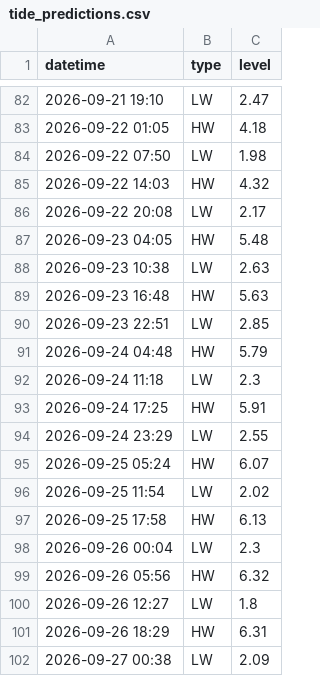
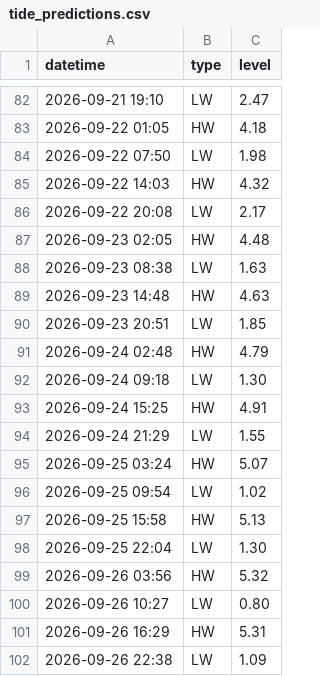
Before and after one commit to CYS-Sam/test5, a CSV file: tide_predictions.csv, drawn as a sheet; only a part is shown, gaps mark what is left out; the diff covers the shown part only.

```diff
--- a/tide_predictions.csv
+++ b/tide_predictions.csv
@@ -86,17 +86,17 @@ datetime,type,level
 2026-09-22 20:08,LW,2.17
-2026-09-23 04:05,HW,5.48
-2026-09-23 10:38,LW,2.63
-2026-09-23 16:48,HW,5.63
-2026-09-23 22:51,LW,2.85
-2026-09-24 04:48,HW,5.79
-2026-09-24 11:18,LW,2.3
-2026-09-24 17:25,HW,5.91
-2026-09-24 23:29,LW,2.55
-2026-09-25 05:24,HW,6.07
-2026-09-25 11:54,LW,2.02
-2026-09-25 17:58,HW,6.13
-2026-09-26 00:04,LW,2.3
-2026-09-26 05:56,HW,6.32
-2026-09-26 12:27,LW,1.8
-2026-09-26 18:29,HW,6.31
-2026-09-27 00:38,LW,2.09
+2026-09-23 02:05,HW,4.48
+2026-09-23 08:38,LW,1.63
+2026-09-23 14:48,HW,4.63
+2026-09-23 20:51,LW,1.85
+2026-09-24 02:48,HW,4.79
+2026-09-24 09:18,LW,1.30
+2026-09-24 15:25,HW,4.91
+2026-09-24 21:29,LW,1.55
+2026-09-25 03:24,HW,5.07
+2026-09-25 09:54,LW,1.02
+2026-09-25 15:58,HW,5.13
+2026-09-25 22:04,LW,1.30
+2026-09-26 03:56,HW,5.32
+2026-09-26 10:27,LW,0.80
+2026-09-26 16:29,HW,5.31
+2026-09-26 22:38,LW,1.09
```
Also changed, not shown: 1 added row, 1 removed row and 48 edited cells elsewhere in this file, 1 other file.
